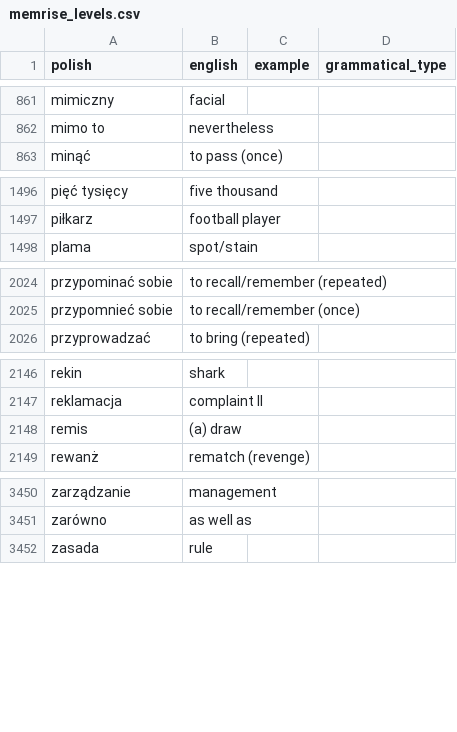
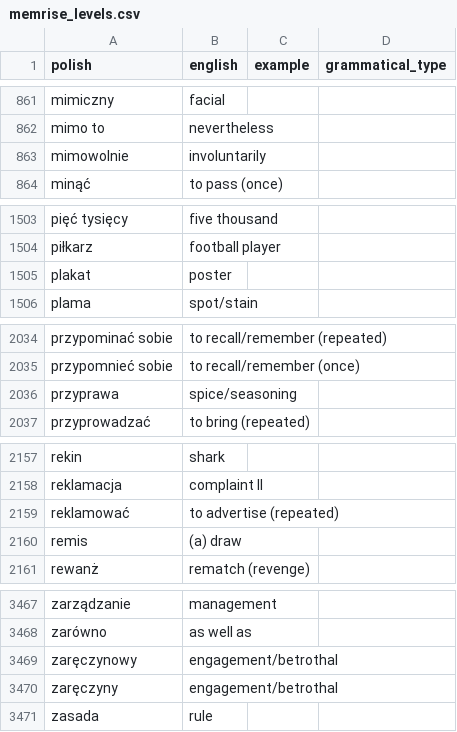
Before and after one commit to nihao2984/memrise-scraper, a CSV file: memrise_levels.csv, drawn as a sheet; only a part is shown, gaps mark what is left out; the diff covers the shown part only; the diff names each change by its address in the sheet, - before the commit and + after, or states it on an @@ line.

```diff
--- a/memrise_levels.csv
+++ b/memrise_levels.csv
+row 863: mimowolnie | involuntarily
+row 1505: plakat | poster
+row 2036: przyprawa | spice/seasoning
+row 2159: reklamować | to advertise (repeated)
+row 3469: zaręczynowy | engagement/betrothal
+row 3470: zaręczyny | engagement/betrothal
```
Also changed, not shown: 14 added rows and 1 moved row elsewhere in this file, memrise_database.csv.
